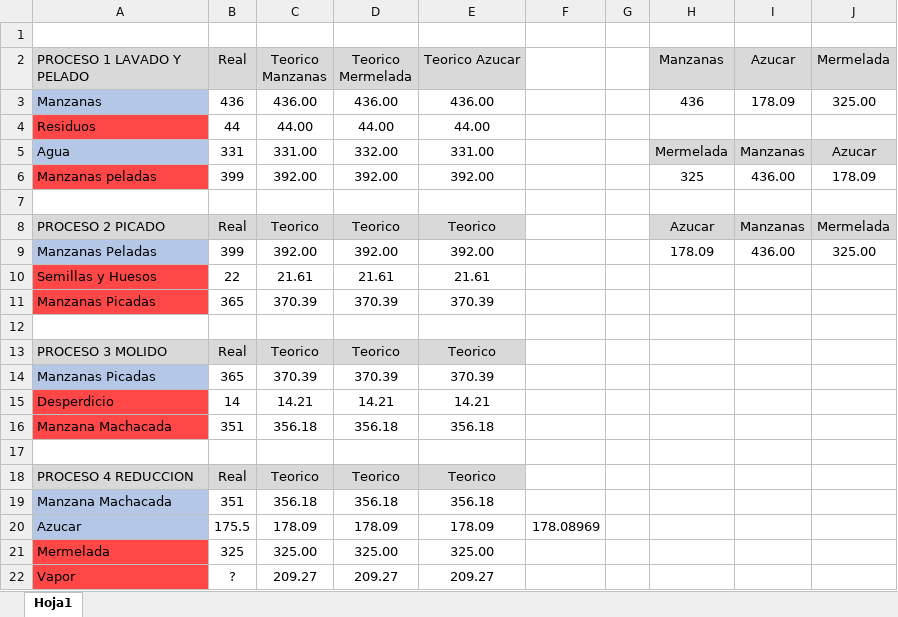
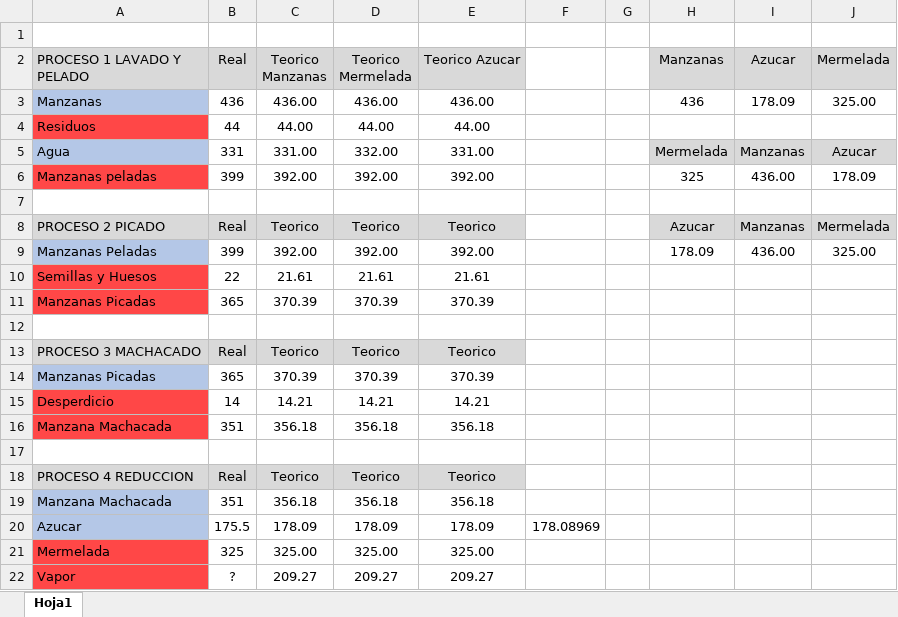
Before and after one commit to Aldayr02/Proyecto-Quimica-Mermelada, an Excel workbook: Calculo Mermelada.xlsx, sheet Hoja1, drawn as a sheet; values as stored, in another font and other column widths than the file's, no borders; the diff names each change by its address in the sheet, - before the commit and + after, or states it on an @@ line.

Commit message:
Upload de la imagen y archivo del diagrama de procesos, ademas del excel actualizado

```diff
--- a/Calculo Mermelada.xlsx (sheet Hoja1)
+++ b/Calculo Mermelada.xlsx (sheet Hoja1)
-A13 (PROCESO 1 LAVADO Y PELADO): PROCESO 3 MOLIDO
+A13 (PROCESO 1 LAVADO Y PELADO): PROCESO 3 MACHACADO
```
Also changed, not shown: 2 other files.
